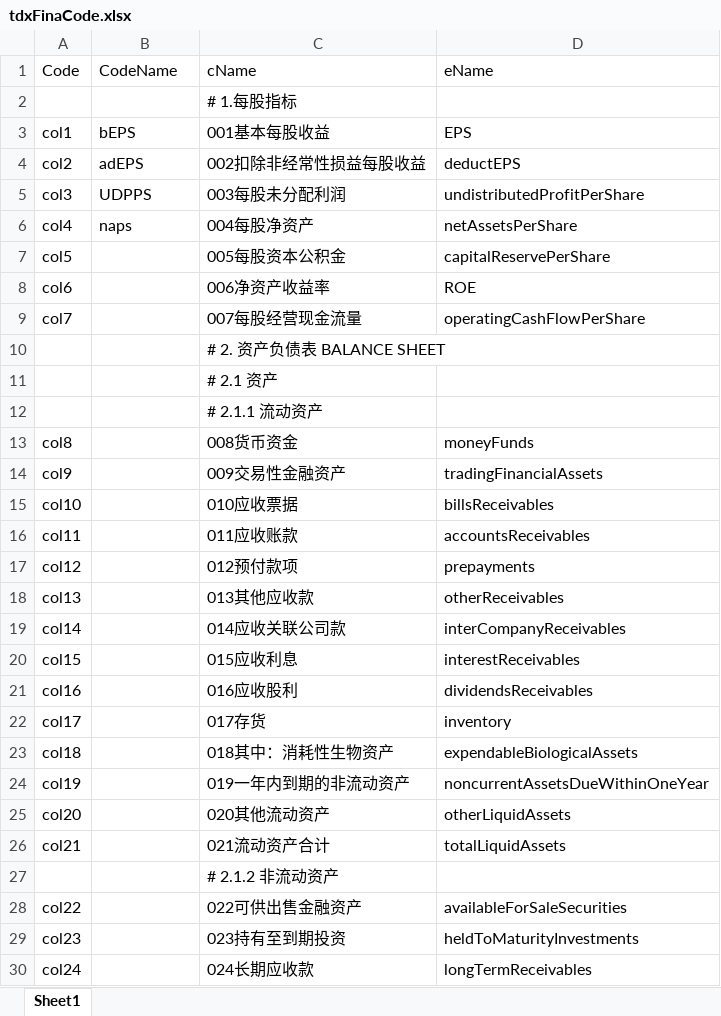
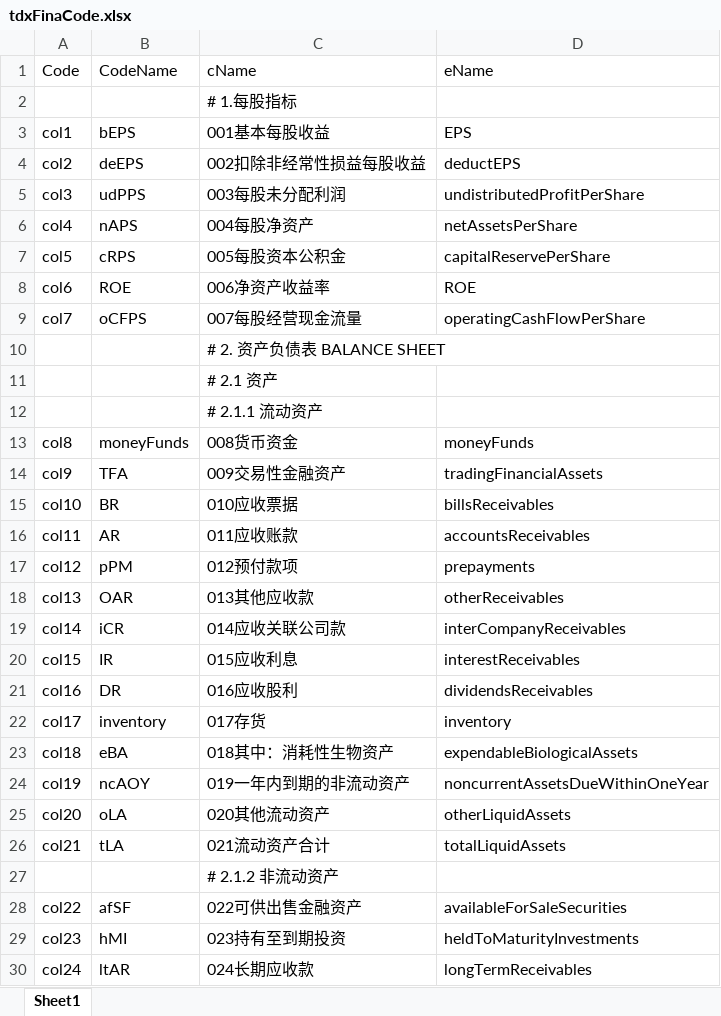
Before and after one commit to u588/app, an Excel workbook: MathAn/tdxFinaCode.xlsx, sheet Sheet1, drawn as a sheet; only a part is shown; values as stored, in another font and other column widths than the file's, no borders; the diff covers the shown part only; the diff names each change by its address in the sheet, - before the commit and + after, or states it on an @@ line.

```diff
--- a/MathAn/tdxFinaCode.xlsx (sheet Sheet1)
+++ b/MathAn/tdxFinaCode.xlsx (sheet Sheet1)
-B4 (CodeName): adEPS
+B4 (CodeName): deEPS
-B5 (CodeName): UDPPS
+B5 (CodeName): udPPS
-B6 (CodeName): naps
+B6 (CodeName): nAPS
-B7 (CodeName): (empty)
+B7 (CodeName): cRPS
-B8 (CodeName): (empty)
+B8 (CodeName): ROE
-B9 (CodeName): (empty)
+B9 (CodeName): oCFPS
-B13 (CodeName): (empty)
+B13 (CodeName): moneyFunds
-B14 (CodeName): (empty)
+B14 (CodeName): TFA
-B15 (CodeName): (empty)
+B15 (CodeName): BR
-B16 (CodeName): (empty)
+B16 (CodeName): AR
-B17 (CodeName): (empty)
+B17 (CodeName): pPM
-B18 (CodeName): (empty)
+B18 (CodeName): OAR
-B19 (CodeName): (empty)
+B19 (CodeName): iCR
-B20 (CodeName): (empty)
+B20 (CodeName): IR
-B21 (CodeName): (empty)
+B21 (CodeName): DR
-B22 (CodeName): (empty)
+B22 (CodeName): inventory
-B23 (CodeName): (empty)
+B23 (CodeName): eBA
-B24 (CodeName): (empty)
+B24 (CodeName): ncAOY
-B25 (CodeName): (empty)
+B25 (CodeName): oLA
-B26 (CodeName): (empty)
+B26 (CodeName): tLA
-B28 (CodeName): (empty)
+B28 (CodeName): afSF
-B29 (CodeName): (empty)
+B29 (CodeName): hMI
-B30 (CodeName): (empty)
+B30 (CodeName): ltAR
```
Also changed, not shown: 374 edited cells elsewhere in this sheet, 2 other files.
